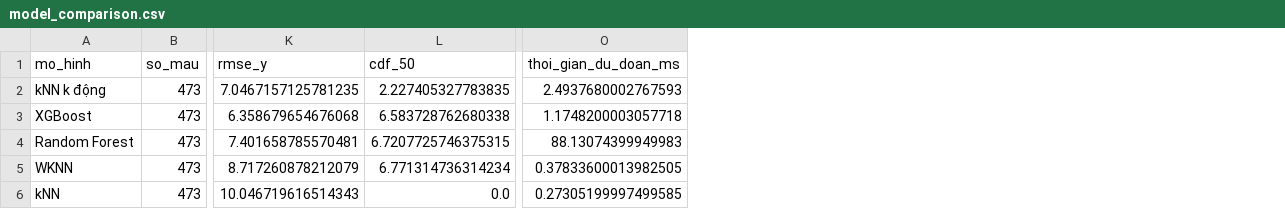
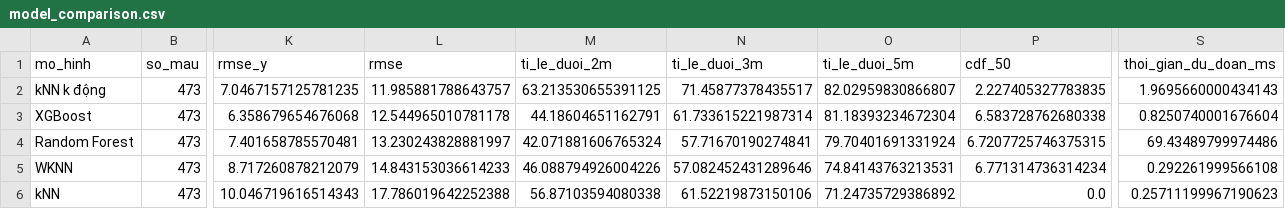
Before and after one commit to DoAnTotNghiep-Indoor/Indoor_Positoning_System-DATN, a CSV file: reports/tables/model_comparison.csv, drawn as a sheet; only a part is shown, gaps mark what is left out; addresses are those after the commit; the diff names each change by its address in the sheet, - before the commit and + after, or states it on an @@ line.

```diff
--- a/reports/tables/model_comparison.csv
+++ b/reports/tables/model_comparison.csv
+column L (rmse), rows 2-6: 11.985881788643757 | 12.544965010781178 | 13.230243828881997 | 14.843153036614233 | 17.786019642252388
+column M (ti_le_duoi_2m), rows 2-6: 63.213530655391125 | 44.18604651162791 | 42.071881606765324 | 46.088794926004226 | 56.87103594080338
+column N (ti_le_duoi_3m), rows 2-6: 71.45877378435517 | 61.733615221987314 | 57.71670190274841 | 57.082452431289646 | 61.52219873150106
+column O (ti_le_duoi_5m), rows 2-6: 82.02959830866807 | 81.18393234672304 | 79.70401691331924 | 74.84143763213531 | 71.24735729386892
-S2 (thoi_gian_du_doan_ms): 2.4937680002767593
+S2 (thoi_gian_du_doan_ms): 1.9695660000434143
-S3 (thoi_gian_du_doan_ms): 1.1748200003057718
+S3 (thoi_gian_du_doan_ms): 0.8250740001676604
-S4 (thoi_gian_du_doan_ms): 88.13074399949983
+S4 (thoi_gian_du_doan_ms): 69.43489799974486
-S5 (thoi_gian_du_doan_ms): 0.37833600013982505
+S5 (thoi_gian_du_doan_ms): 0.292261999566108
-S6 (thoi_gian_du_doan_ms): 0.27305199997499585
+S6 (thoi_gian_du_doan_ms): 0.25711199967190623
```
Also changed, not shown: reports/tables/model_comparison_bo_diem.csv, reports/tables/model_comparison_khac_dot.csv, 8 other files.
